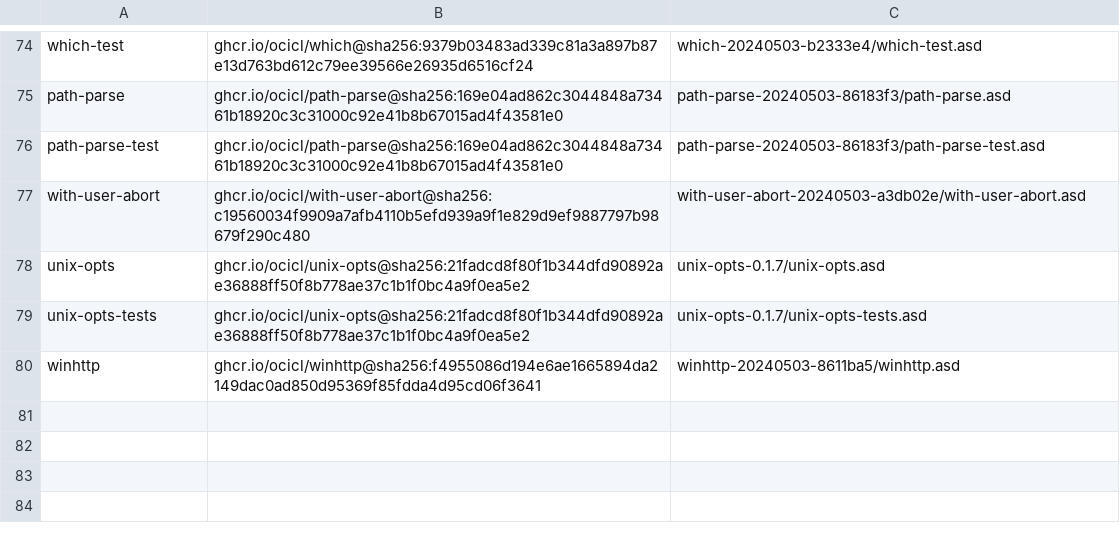
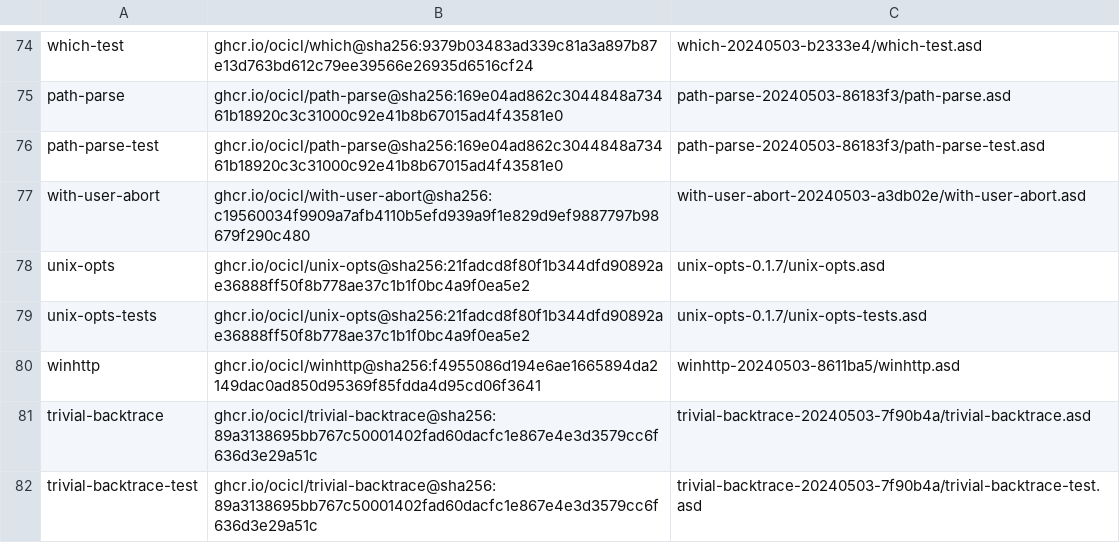
Before and after one commit to ocicl/ocicl, a CSV file: systems.csv, drawn as a sheet; only a part is shown, gaps mark what is left out; the diff names each change by its address in the sheet, - before the commit and + after, or states it on an @@ line.

Commit message:
Add trivial backtrace

```diff
--- a/systems.csv
+++ b/systems.csv
+row 81: trivial-backtrace | ghcr.io/ocicl/trivial-backtrace@sha256:89a3138695bb767c50001402fad60dacfc1e867e4e3d3579cc6f636d3e29a51c | trivial-backtrace-20240503-7f90b4a/trivial-backtrace.asd
+row 82: trivial-backtrace-test | ghcr.io/ocicl/trivial-backtrace@sha256:89a3138695bb767c50001402fad60dacfc1e867e4e3d3579cc6f636d3e29a51c | trivial-backtrace-20240503-7f90b4a/trivial-backtrace-test.asd
```
Also changed, not shown: 23 other files.
